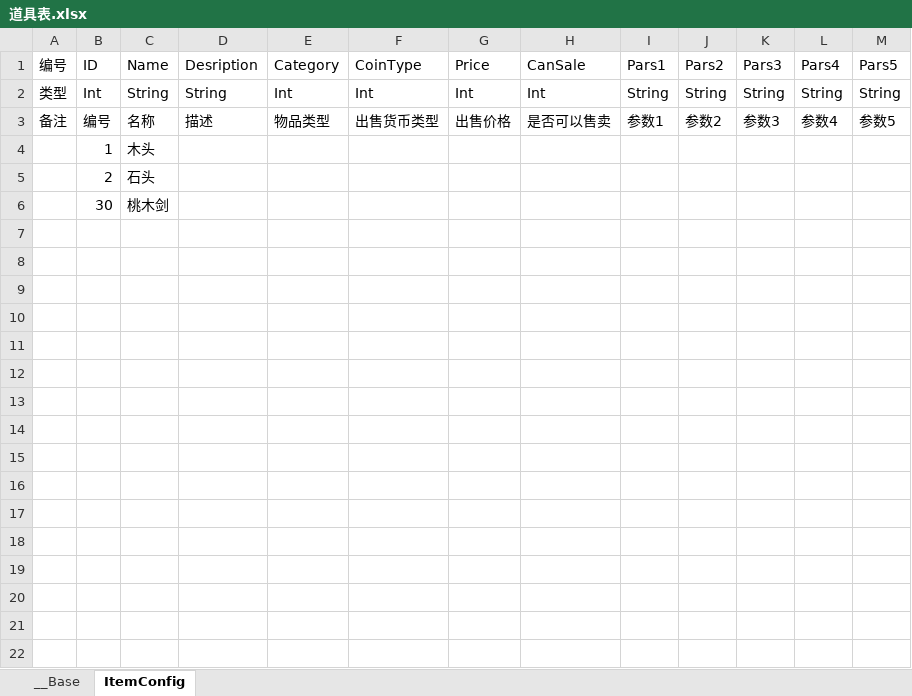
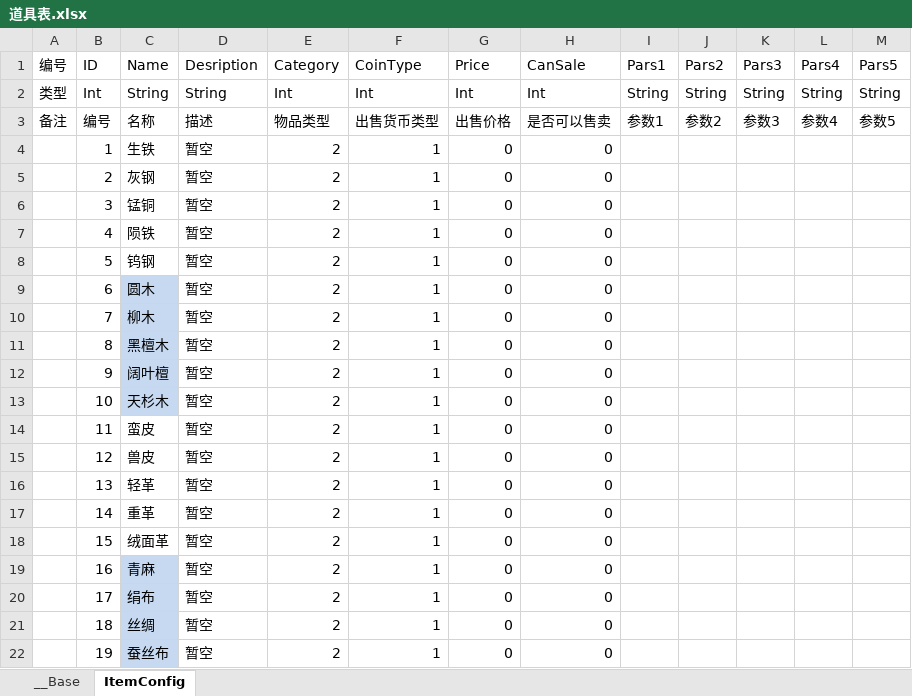
Before and after one commit to 517752548/workdir, an Excel workbook: ExcelConfig/道具表.xlsx, sheet ItemConfig, drawn as a sheet; only a part is shown; values as stored, in another font and other column widths than the file's, no borders; removed rows and columns are numbered as before the commit, all else as after; the diff covers the shown part only; the diff names each change by its address in the sheet, - before the commit and + after, or states it on an @@ line.

```diff
--- a/ExcelConfig/道具表.xlsx (sheet ItemConfig)
+++ b/ExcelConfig/道具表.xlsx (sheet ItemConfig)
-C4 (Name): 木头
+C4 (Name): 生铁
-D4:D5 (Desription): (empty)
+D4:D5 (Desription): 暂空
-E4:E5 (Category): (empty)
+E4:E5 (Category): 2
-F4:F5 (CoinType): (empty)
+F4:F5 (CoinType): 1
-G4:G5 (Price): (empty)
+G4:G5 (Price): 0
-H4:H5 (CanSale): (empty)
+H4:H5 (CanSale): 0
-C5 (Name): 石头
+C5 (Name): 灰钢
-row 6:  | 30 | 桃木剑
+row 6:  | 3 | 锰铜 | 暂空 | 2 | 1 | 0 | 0
+row 7:  | 4 | 陨铁 | 暂空 | 2 | 1 | 0 | 0
+row 8:  | 5 | 钨钢 | 暂空 | 2 | 1 | 0 | 0
+row 9:  | 6 | 圆木 | 暂空 | 2 | 1 | 0 | 0
+row 10:  | 7 | 柳木 | 暂空 | 2 | 1 | 0 | 0
+row 11:  | 8 | 黑檀木 | 暂空 | 2 | 1 | 0 | 0
+row 12:  | 9 | 阔叶檀 | 暂空 | 2 | 1 | 0 | 0
+row 13:  | 10 | 天杉木 | 暂空 | 2 | 1 | 0 | 0
+row 14:  | 11 | 蛮皮 | 暂空 | 2 | 1 | 0 | 0
+row 15:  | 12 | 兽皮 | 暂空 | 2 | 1 | 0 | 0
+row 16:  | 13 | 轻革 | 暂空 | 2 | 1 | 0 | 0
+row 17:  | 14 | 重革 | 暂空 | 2 | 1 | 0 | 0
+row 18:  | 15 | 绒面革 | 暂空 | 2 | 1 | 0 | 0
+row 19:  | 16 | 青麻 | 暂空 | 2 | 1 | 0 | 0
+row 20:  | 17 | 绢布 | 暂空 | 2 | 1 | 0 | 0
+row 21:  | 18 | 丝绸 | 暂空 | 2 | 1 | 0 | 0
+row 22:  | 19 | 蚕丝布 | 暂空 | 2 | 1 | 0 | 0
```
Also changed, not shown: 8 added rows elsewhere in this sheet, ExcelConfig/建筑表.xlsx, ExcelConfig/资源生产表.xlsx.
